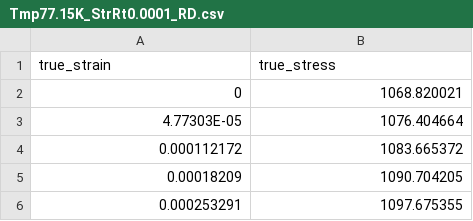
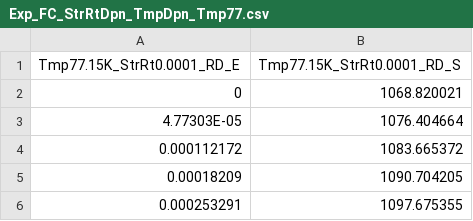
Before and after one commit to meiannnnn/coe-final-project, a CSV file: data/Exp_FC_StrRtDpn_TmpDpn_Tmp77.csv (was data/Tmp77.15K_StrRt0.0001_RD.csv), drawn as a sheet; only a part is shown; removed rows and columns are numbered as before the commit, all else as after; the diff names each change by its address in the sheet, - before the commit and + after, or states it on an @@ line.

Commit message:
Update 2 files
- /data/Tmp77.15K_StrRt0.0001_RD.csv
- /data/Exp_FC_StrRtDpn_TmpDpn_Tmp77.csv

```diff
--- a/data/Tmp77.15K_StrRt0.0001_RD.csv
+++ b/data/Exp_FC_StrRtDpn_TmpDpn_Tmp77.csv
-row 1: true_strain | true_stress
+row 1: Tmp77.15K_StrRt0.0001_RD_E | Tmp77.15K_StrRt0.0001_RD_S
```
